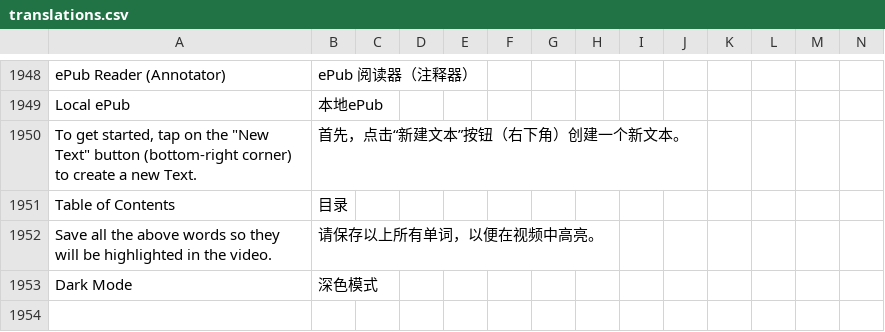
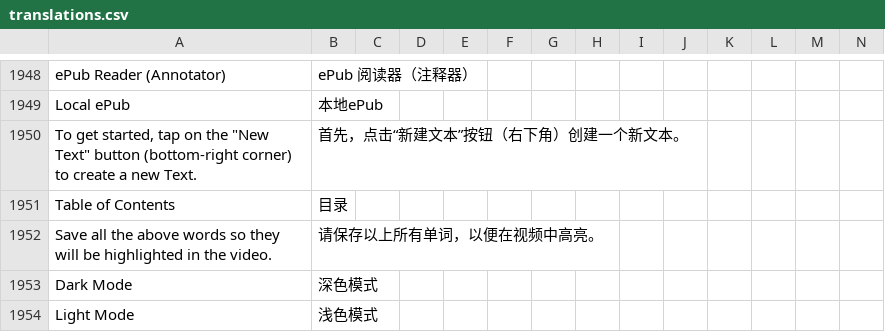
Before and after one commit to jaguar-person/zero-to-hero-nuxt, a CSV file: lib/translations.csv, drawn as a sheet; only a part is shown, gaps mark what is left out; rows hold the shown columns only; the diff names each change by its address in the sheet, - before the commit and + after, or states it on an @@ line.

Commit message:
Continue to work on dark mode.

```diff
--- a/lib/translations.csv
+++ b/lib/translations.csv
+row 1954: Light Mode | 浅色模式
```
Also changed, not shown: 5 other files.
